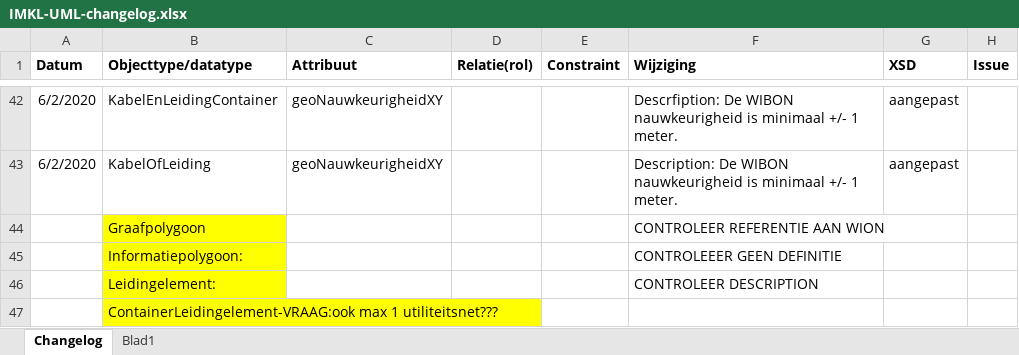
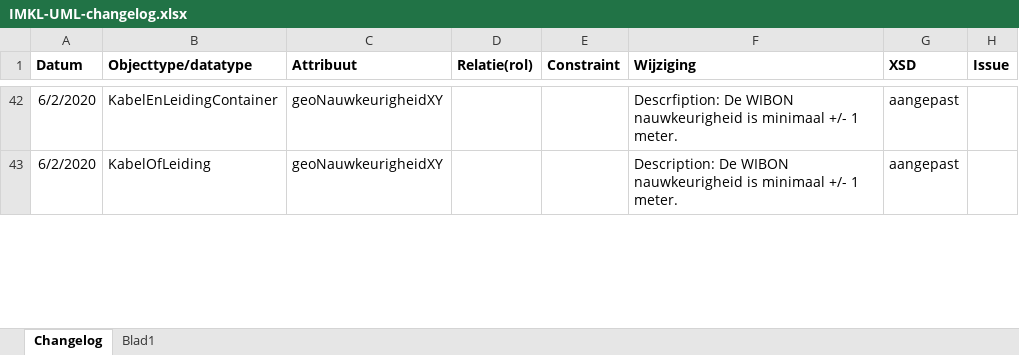
Before and after one commit to Geonovum/imkl2015-dev, an Excel workbook: uml/IMKL2.x/IMKL-UML-changelog.xlsx, sheet Changelog, drawn as a sheet; only a part is shown, gaps mark what is left out; values as stored, in another font and other column widths than the file's, no borders; removed rows and columns are numbered as before the commit, all else as after; the diff covers the shown part only; the diff names each change by its address in the sheet, - before the commit and + after, or states it on an @@ line.

Commit message:
alle diagrammen met wijzigingskaders

```diff
--- a/uml/IMKL2.x/IMKL-UML-changelog.xlsx (sheet Changelog)
+++ b/uml/IMKL2.x/IMKL-UML-changelog.xlsx (sheet Changelog)
-row 44:  | Graafpolygoon |  |  |  | CONTROLEER REFERENTIE AAN WION
-row 45:  | Informatiepolygoon: |  |  |  | CONTROLEEER GEEN DEFINITIE
-row 46:  | Leidingelement: |  |  |  | CONTROLEER DESCRIPTION
-row 47:  | ContainerLeidingelement-VRAAG:ook max 1 utiliteitsnet???
```
Also changed, not shown: 12 added rows, 2 edited cells and cell formats elsewhere in this sheet, 5 other files.
